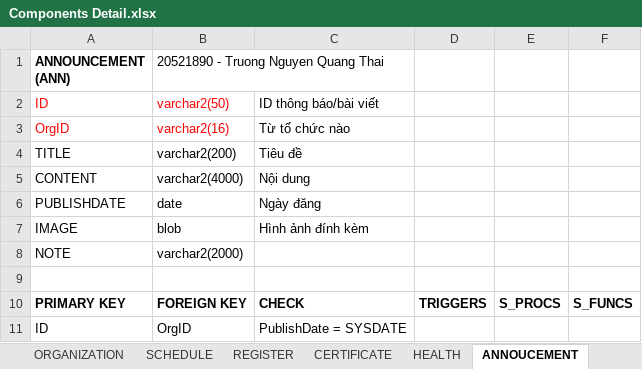
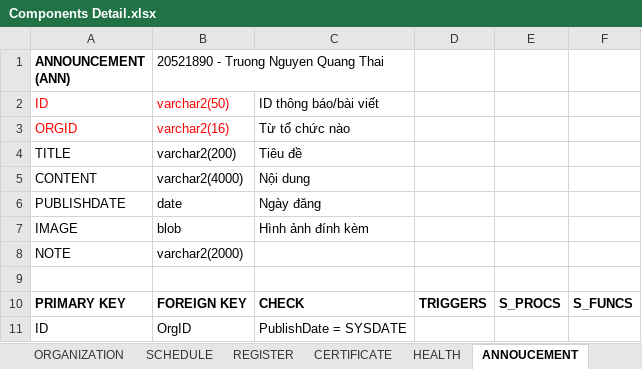
Before and after one commit to dangnghiepcuong/java_IS216.M21_4, an Excel workbook: DB Scripts/Components Detail.xlsx, sheet ANNOUCEMENT, drawn as a sheet; values as stored, in another font and other column widths than the file's, no borders; the diff names each change by its address in the sheet, - before the commit and + after, or states it on an @@ line.

```diff
--- a/DB Scripts/Components Detail.xlsx (sheet ANNOUCEMENT)
+++ b/DB Scripts/Components Detail.xlsx (sheet ANNOUCEMENT)
-A3 (ANNOUNCEMENT (ANN)): OrgID
+A3 (ANNOUNCEMENT (ANN)): ORGID
```
Also changed, not shown: sheet STATISTIC, sheet ACCOUNT.
